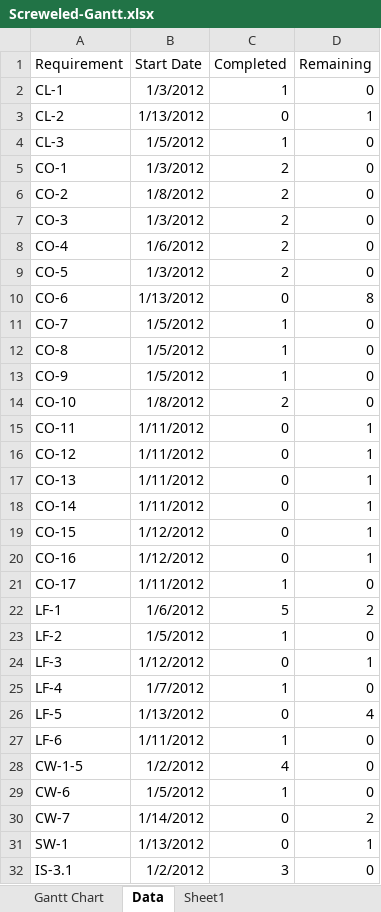
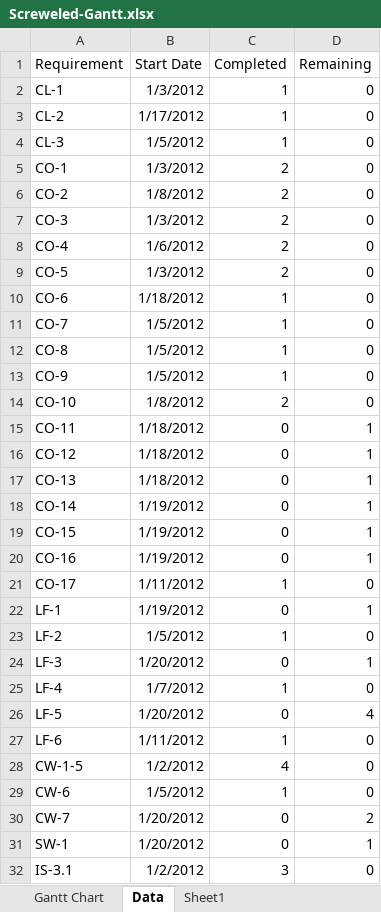
Before and after one commit to TangibleDream/Bescrewed, an Excel workbook: Screweled-Gantt.xlsx, sheet Data, drawn as a sheet; only a part is shown; values as stored, in another font and other column widths than the file's, no borders; the diff names each change by its address in the sheet, - before the commit and + after, or states it on an @@ line.

```diff
--- a/Screweled-Gantt.xlsx (sheet Data)
+++ b/Screweled-Gantt.xlsx (sheet Data)
-B3 (Start Date): 1/13/2012
+B3 (Start Date): 1/17/2012
-C3 (Completed): 0
+C3 (Completed): 1
-D3 (Remaining): 1
+D3 (Remaining): 0
-B10 (Start Date): 1/13/2012
+B10 (Start Date): 1/18/2012
-C10 (Completed): 0
+C10 (Completed): 1
-D10 (Remaining): 8
+D10 (Remaining): 0
-B15:B17 (Start Date): 1/11/2012
+B15:B17 (Start Date): 1/18/2012
-B18 (Start Date): 1/11/2012
+B18 (Start Date): 1/19/2012
-B19:B20 (Start Date): 1/12/2012
+B19:B20 (Start Date): 1/19/2012
-B22 (Start Date): 1/6/2012
+B22 (Start Date): 1/19/2012
-C22 (Completed): 5
+C22 (Completed): 0
-D22 (Remaining): 2
+D22 (Remaining): 1
-B24 (Start Date): 1/12/2012
+B24 (Start Date): 1/20/2012
-B26 (Start Date): 1/13/2012
+B26 (Start Date): 1/20/2012
-B30 (Start Date): 1/14/2012
+B30 (Start Date): 1/20/2012
-B31 (Start Date): 1/13/2012
+B31 (Start Date): 1/20/2012
```
Also changed, not shown: charts or pictures, 8 other files.
